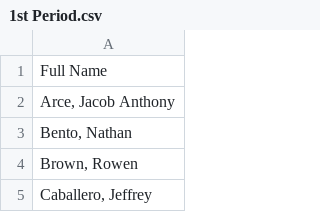
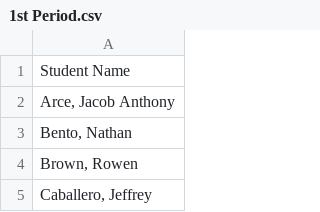
Before and after one commit to zacharypettitt/Zoom-Attendance, a CSV file: 1st Period.csv, drawn as a sheet; only a part is shown.

Commit message:
Update 1st Period.csv

```diff
--- a/1st Period.csv
+++ b/1st Period.csv
@@ -1,2 +1,2 @@
-Full Name
+Student Name
 "Arce, Jacob Anthony"
```
